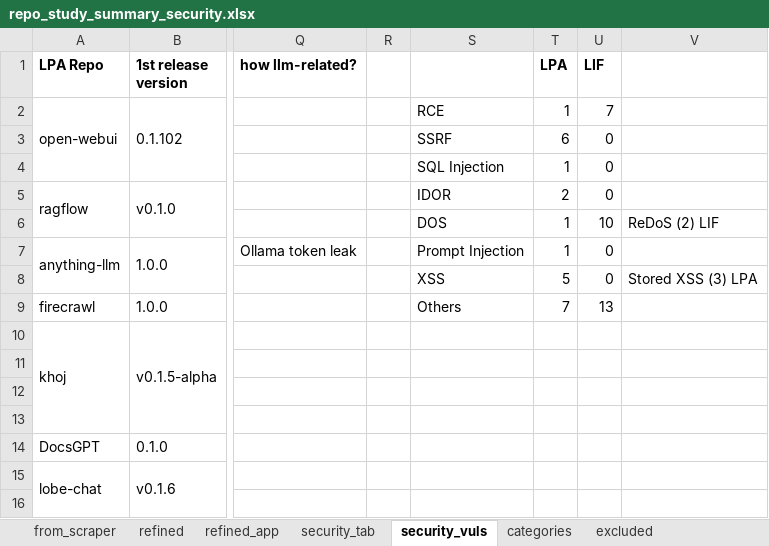
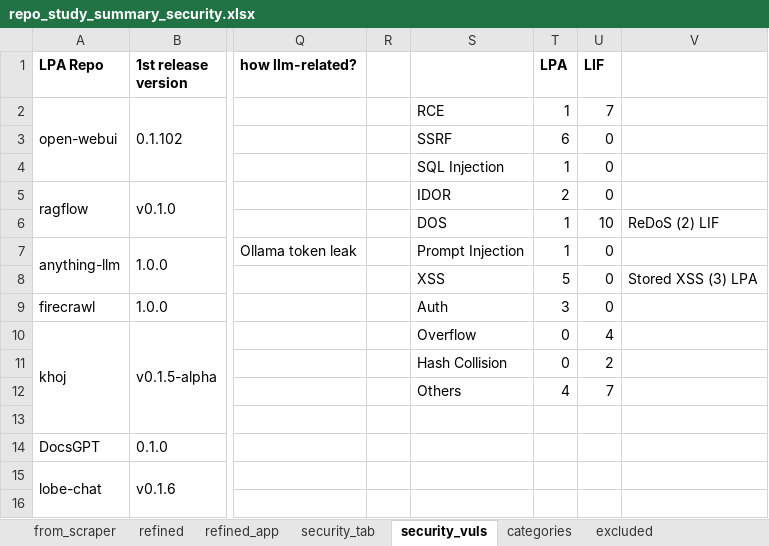
Before and after one commit to apace-lab/Security_Study_of_LPA_and_LIF-AIware2025, an Excel workbook: repo_study_summary_security.xlsx, sheet security_vuls, drawn as a sheet; only a part is shown, gaps mark what is left out; values as stored, in another font and other column widths than the file's, no borders; charts and pictures not drawn; the diff names each change by its address in the sheet, - before the commit and + after, or states it on an @@ line.

Commit message:
update

```diff
--- a/repo_study_summary_security.xlsx (sheet security_vuls)
+++ b/repo_study_summary_security.xlsx (sheet security_vuls)
-S9: Others
+S9: Auth
-T9 (LPA): 7
+T9 (LPA): 3
-U9 (LIF): 13
+U9 (LIF): 0
-S10: (empty)
+S10: Overflow
-T10:T11 (LPA): (empty)
+T10:T11 (LPA): 0
-U10 (LIF): (empty)
+U10 (LIF): 4
-S11: (empty)
+S11: Hash Collision
-U11 (LIF): (empty)
+U11 (LIF): 2
-S12: (empty)
+S12: Others
-T12 (LPA): (empty)
+T12 (LPA): 4
-U12 (LIF): (empty)
+U12 (LIF): 7
```
Also changed, not shown: charts or pictures.
